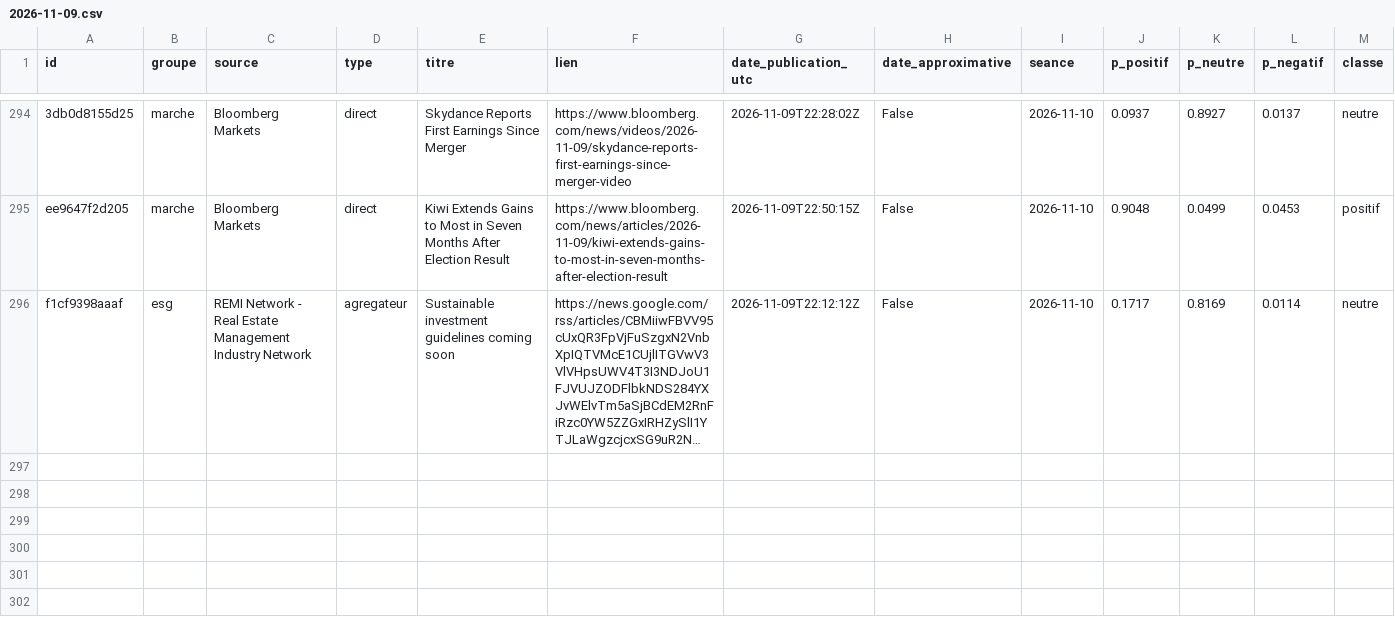
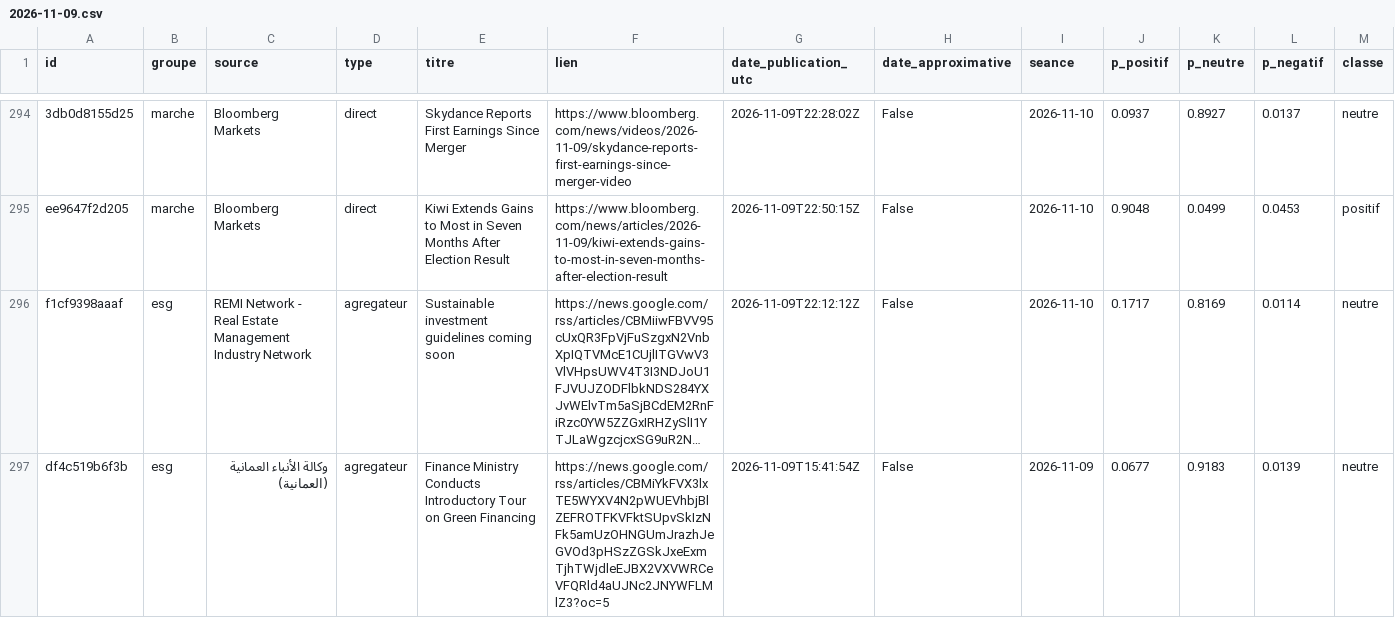
Before and after one commit to Gaaabbb444/contrepoint, a CSV file: data/titres/2026/11/2026-11-09.csv, drawn as a sheet; only a part is shown, gaps mark what is left out; long unchanged cells end in …; rows hold the shown columns only; the diff names each change by its address in the sheet, - before the commit and + after, or states it on an @@ line.

```diff
--- a/data/titres/2026/11/2026-11-09.csv
+++ b/data/titres/2026/11/2026-11-09.csv
+row 297: df4c519b6f3b | esg | وكالة الأنباء العمانية (العمانية) | agregateur | Finance Ministry Conducts Introductory Tour on Green Financing | https://news.google.com/rss/articles/CBMiYkFVX3lxTE5WYXV4N2pWUEVhbjBlZEFROTFKVFktSUpvSkIzNFk5amUzOHNGUmJrazhJeGVOd3pHSzZGSkJxeExmTjhTWjdleEJBX2VXVWRCeVFQRld4aUJNc2JNYWFLMlZ3?oc=5 | 2026-11-09T15:41:54Z | False | 2026-11-09 | 0.0677 | 0.9183 | 0.0139 | neutre
```
Also changed, not shown: data/journal_execution.csv, 1 other file.
